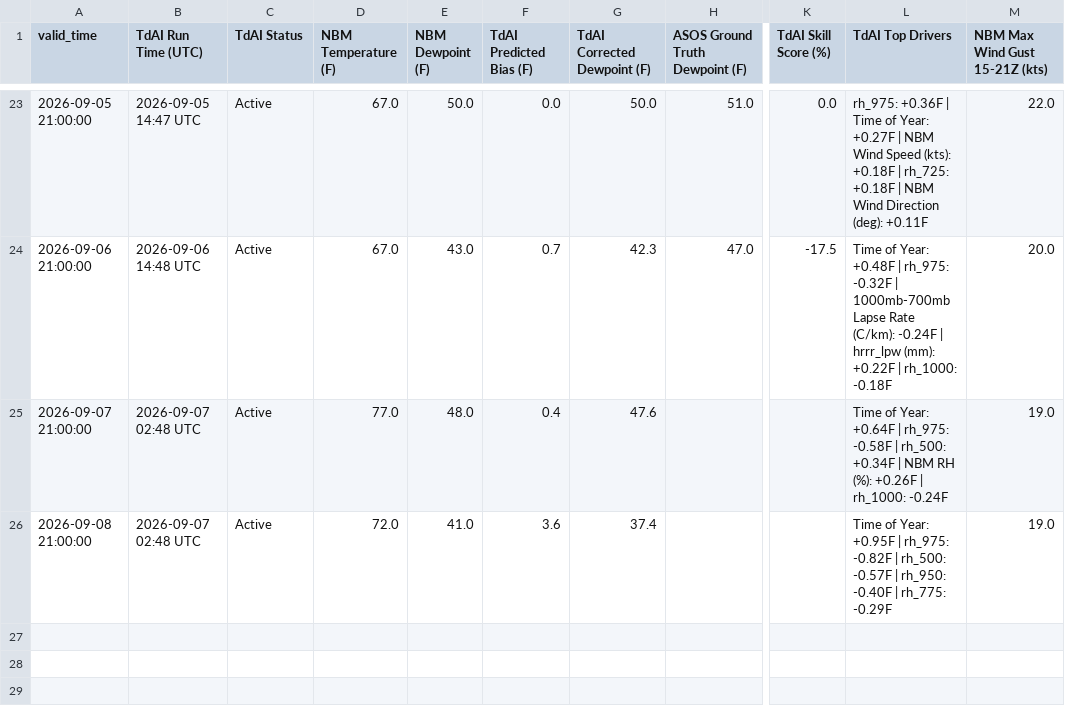
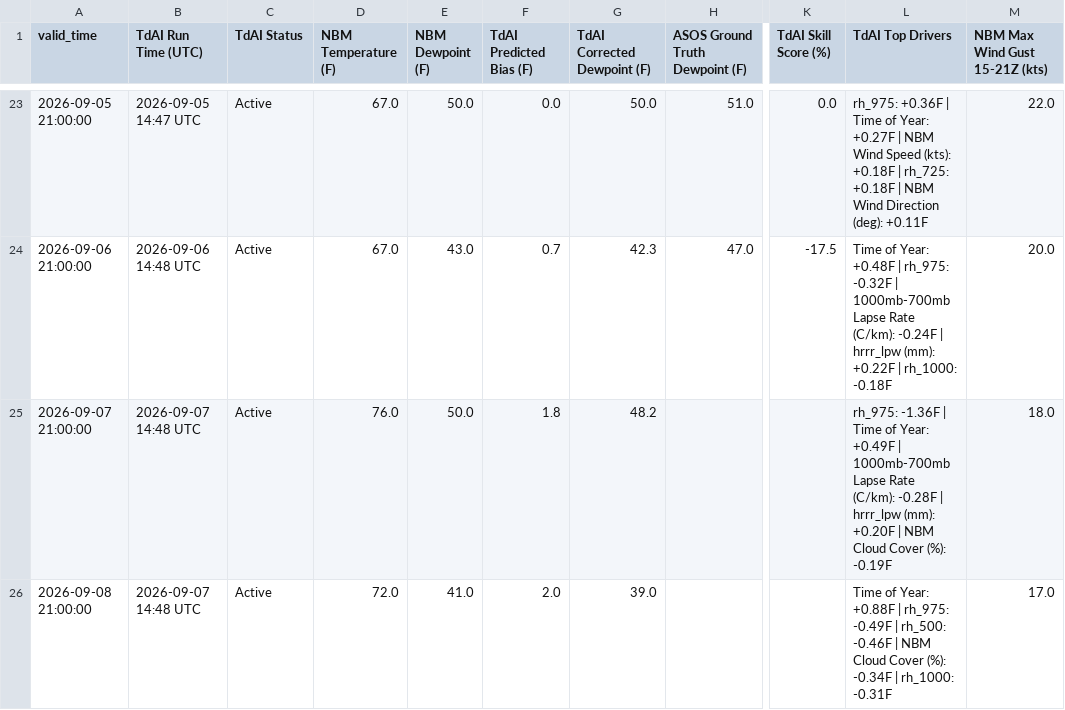
Before and after one commit to sean838432/TdAI, a CSV file: deterministic_output/TdAI_deterministic_operational_BGR.csv, drawn as a sheet; only a part is shown, gaps mark what is left out; the diff names each change by its address in the sheet, - before the commit and + after, or states it on an @@ line.

```diff
--- a/deterministic_output/TdAI_deterministic_operational_BGR.csv
+++ b/deterministic_output/TdAI_deterministic_operational_BGR.csv
-B25:B26 (TdAI Run Time (UTC)): 2026-09-07 02:48 UTC
+B25:B26 (TdAI Run Time (UTC)): 2026-09-07 14:48 UTC
-D25 (NBM Temperature (F)): 77.0
+D25 (NBM Temperature (F)): 76.0
-E25 (NBM Dewpoint (F)): 48.0
+E25 (NBM Dewpoint (F)): 50.0
-F25 (TdAI Predicted Bias (F)): 0.4
+F25 (TdAI Predicted Bias (F)): 1.8
-G25 (TdAI Corrected Dewpoint (F)): 47.6
+G25 (TdAI Corrected Dewpoint (F)): 48.2
-L25 (TdAI Top Drivers): Time of Year: +0.64F | rh_975: -0.58F | rh_500: +0.34F | NBM RH (%): +0.26F | rh_1000: -0.24F
+L25 (TdAI Top Drivers): rh_975: -1.36F | Time of Year: +0.49F | 1000mb-700mb Lapse Rate (C/km): -0.28F | hrrr_lpw (mm): +0.20F | NBM Cloud Cover (%): -0.19F
-M25 (NBM Max Wind Gust 15-21Z (kts)): 19.0
+M25 (NBM Max Wind Gust 15-21Z (kts)): 18.0
-F26 (TdAI Predicted Bias (F)): 3.6
+F26 (TdAI Predicted Bias (F)): 2.0
-G26 (TdAI Corrected Dewpoint (F)): 37.4
+G26 (TdAI Corrected Dewpoint (F)): 39.0
-L26 (TdAI Top Drivers): …of Year: +0.95F | rh_975: -0.82F | rh_500: -0.57F | rh_950: -0.40F | rh_775: -0.29F
+L26 (TdAI Top Drivers): …of Year: +0.88F | rh_975: -0.49F | rh_500: -0.46F | NBM Cloud Cover (%): -0.34F | rh_1000: -0.31F
-M26 (NBM Max Wind Gust 15-21Z (kts)): 19.0
+M26 (NBM Max Wind Gust 15-21Z (kts)): 17.0
```
Also changed, not shown: deterministic_output/TdAI_deterministic_operational_CAR.csv, deterministic_output/TdAI_deterministic_operational_FVE.csv, 9 other files.
